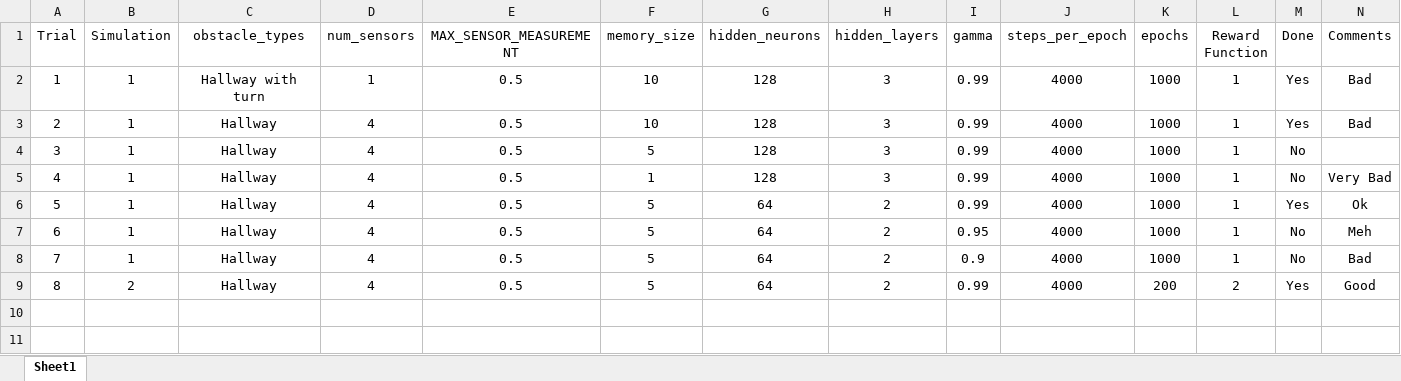
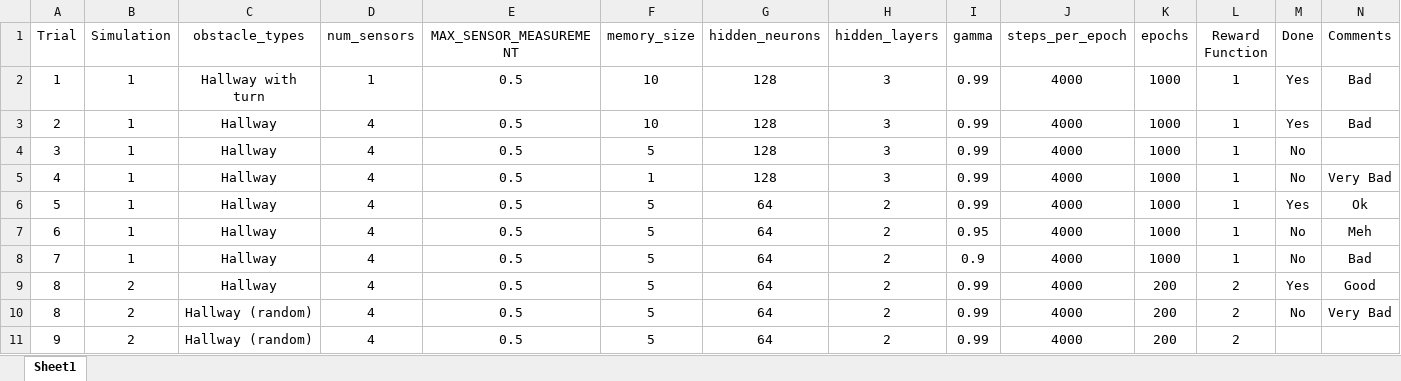
Before and after one commit to Ocean0000000/CPTS-437-DDPG-RSSI-Car, an Excel workbook: documentation/trials.xlsx, sheet Sheet1, drawn as a sheet; values as stored, in another font and other column widths than the file's, no borders; the diff names each change by its address in the sheet, - before the commit and + after, or states it on an @@ line.

Commit message:
Update trial 8

```diff
--- a/documentation/trials.xlsx (sheet Sheet1)
+++ b/documentation/trials.xlsx (sheet Sheet1)
+row 10: 8 | 2 | Hallway (random) | 4 | 0.5 | 5 | 64 | 2 | 0.99 | 4000 | 200 | 2 | No | Very Bad
+row 11: 9 | 2 | Hallway (random) | 4 | 0.5 | 5 | 64 | 2 | 0.99 | 4000 | 200 | 2
```
Also changed, not shown: 6 other files.
